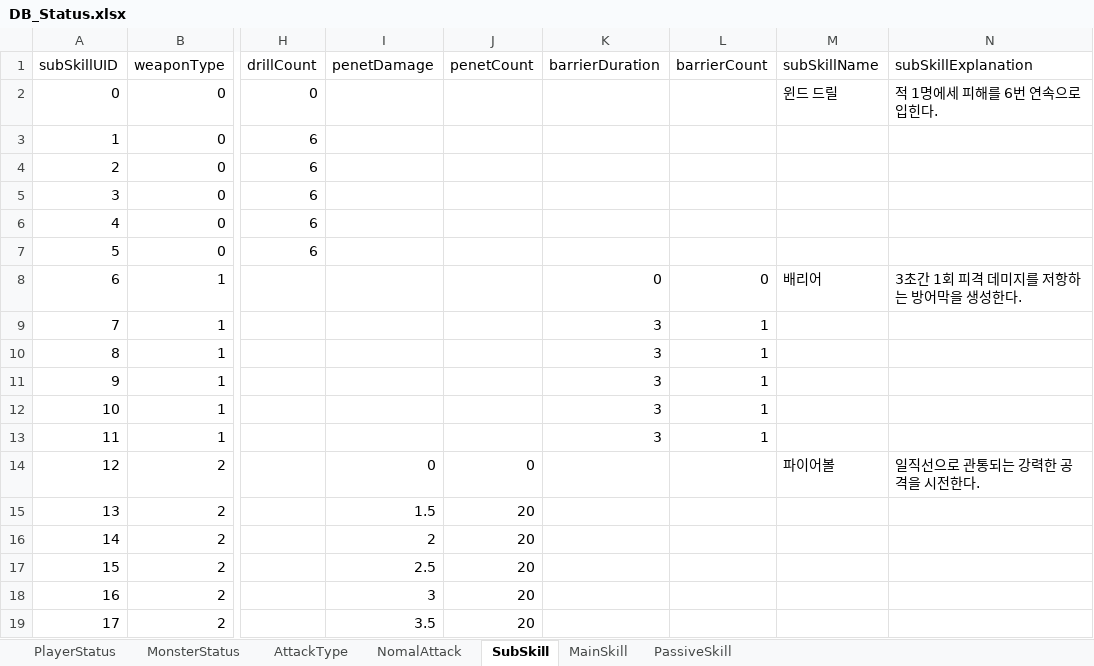
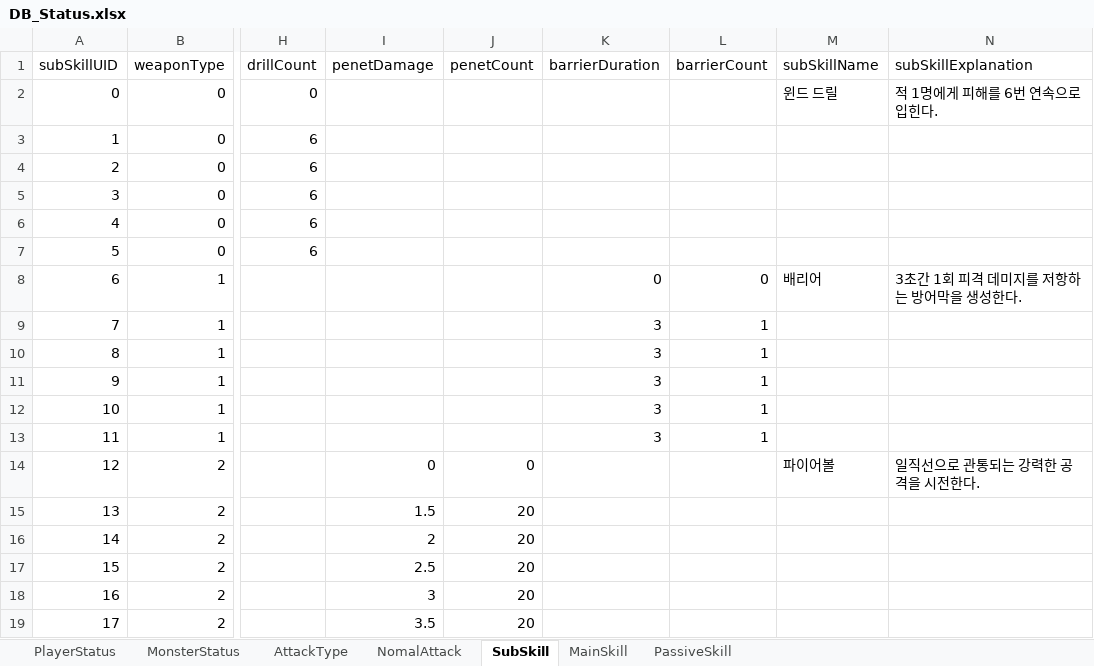
Before and after one commit to KappingGit/Project_Light, an Excel workbook: Assets/10.DataTable/DB_Status.xlsx, sheet SubSkill, drawn as a sheet; only a part is shown, gaps mark what is left out; values as stored, in another font and other column widths than the file's, no borders; the diff names each change by its address in the sheet, - before the commit and + after, or states it on an @@ line.

```diff
--- a/Assets/10.DataTable/DB_Status.xlsx (sheet SubSkill)
+++ b/Assets/10.DataTable/DB_Status.xlsx (sheet SubSkill)
-N2 (subSkillExplanation): 적 1명에세 피해를 6번 연속으로 입힌다.
+N2 (subSkillExplanation): 적 1명에게 피해를 6번 연속으로 입힌다.
```
Also changed, not shown: 14 other files.
